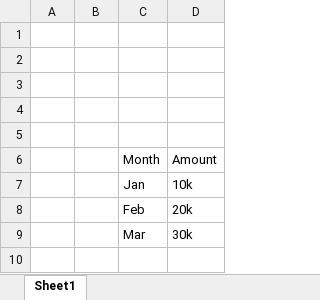
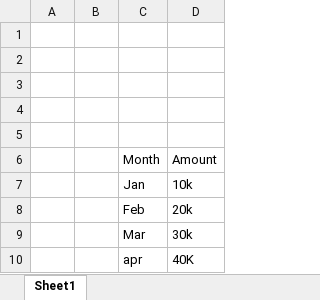
Before and after one commit to evipin/TeamWorks, an Excel workbook: Temp.xlsx, sheet Sheet1, drawn as a sheet; values as stored, in another font and other column widths than the file's, no borders; the diff names each change by its address in the sheet, - before the commit and + after, or states it on an @@ line.

Commit message:
Add files via upload

```diff
--- a/Temp.xlsx (sheet Sheet1)
+++ b/Temp.xlsx (sheet Sheet1)
+row 10:  |  | apr | 40K
```
